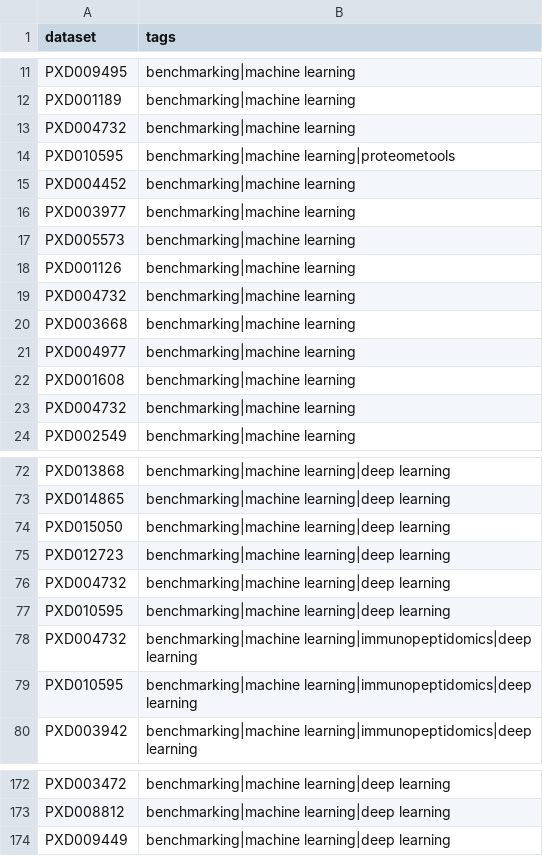
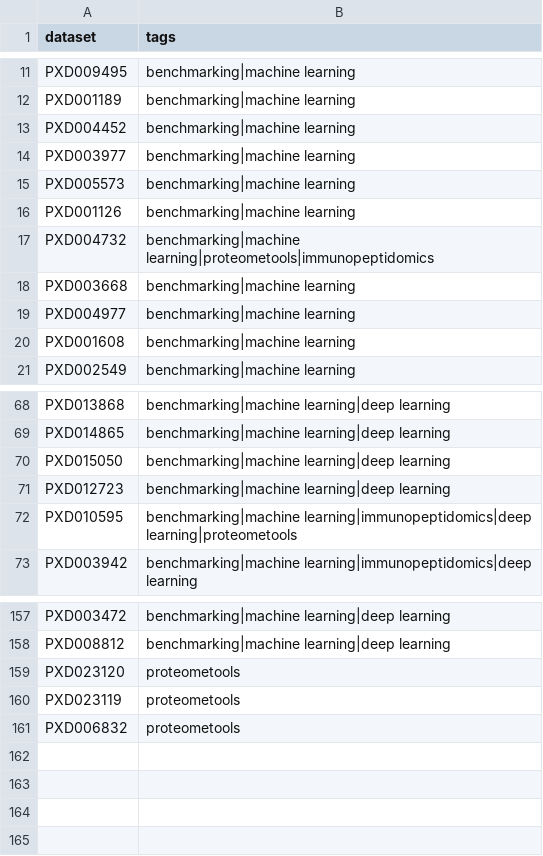
Before and after one commit to PRIDE-Archive/pride-ontology, a CSV file: pride-annotations/projects-proteomicsML.csv, drawn as a sheet; only a part is shown, gaps mark what is left out; the diff covers the shown part only.

Commit message:
minor changes remove redundancy

```diff
--- a/pride-annotations/projects-proteomicsML.csv
+++ b/pride-annotations/projects-proteomicsML.csv
@@ -13,3 +13 @@ PXD001189, benchmarking|machine learning
-PXD004732, benchmarking|machine learning	
-PXD010595, benchmarking|machine learning|proteometools
 PXD004452, benchmarking|machine learning
@@ -18,3 +16,3 @@ PXD005573, benchmarking|machine learning
 PXD001126, benchmarking|machine learning	
-PXD004732, benchmarking|machine learning
+PXD004732, benchmarking|machine learning|proteometools|immunopeptidomics
 PXD003668, benchmarking|machine learning
@@ -22,3 +20,2 @@ PXD004977, benchmarking|machine learning
 PXD001608, benchmarking|machine learning
-PXD004732, benchmarking|machine learning
 PXD002549, benchmarking|machine learning
@@ -75,6 +71,3 @@ PXD015050, benchmarking|machine learning|deep learning
 PXD012723, benchmarking|machine learning|deep learning
-PXD004732, benchmarking|machine learning|deep learning
-PXD010595, benchmarking|machine learning|deep learning
-PXD004732, benchmarking|machine learning|immunopeptidomics|deep learning
-PXD010595, benchmarking|machine learning|immunopeptidomics|deep learning
+PXD010595, benchmarking|machine learning|immunopeptidomics|deep learning|proteometools
 PXD003942, benchmarking|machine learning|immunopeptidomics|deep learning
@@ -173,2 +158,4 @@ PXD003472, benchmarking|machine learning|deep learning
 PXD008812, benchmarking|machine learning|deep learning
-PXD009449, benchmarking|machine learning|deep learning	
+PXD023120, proteometools
+PXD023119, proteometools
+PXD006832, proteometools
```
Also changed, not shown: 9 removed rows and 2 edited cells elsewhere in this file.
